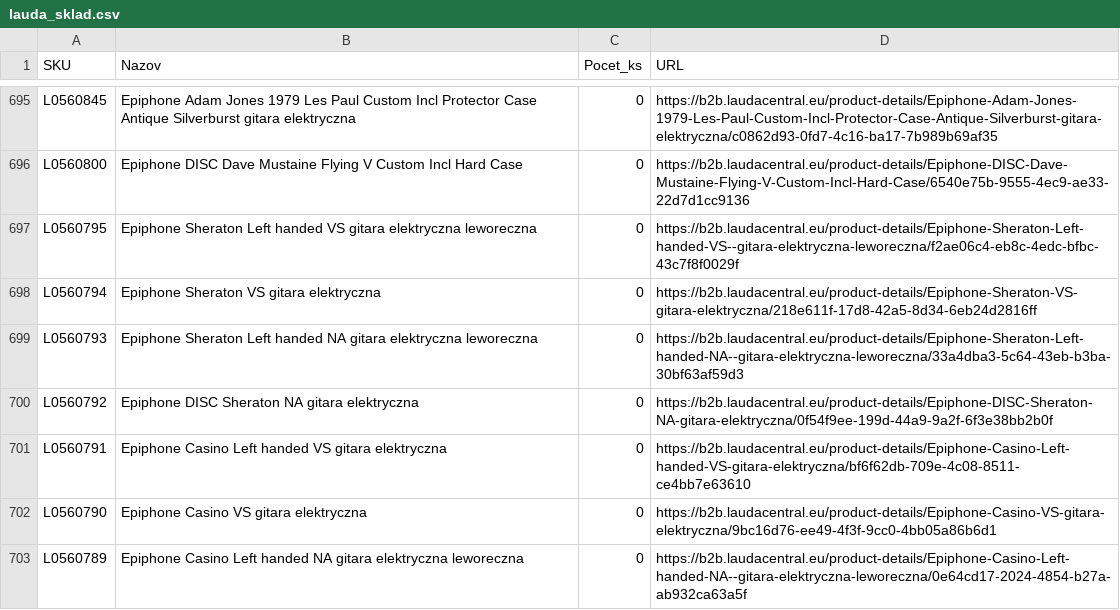
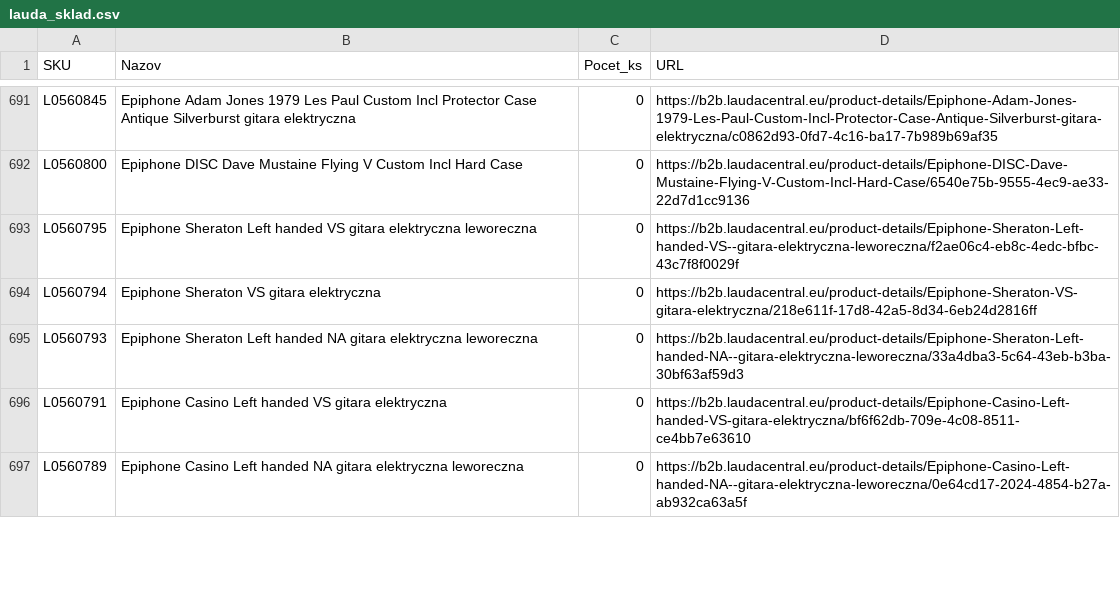
Before and after one commit to AlL4music/Imusic, a CSV file: stock/lauda_sklad.csv, drawn as a sheet; only a part is shown, gaps mark what is left out; the diff covers the shown part only; the diff names each change by its address in the sheet, - before the commit and + after, or states it on an @@ line.

Commit message:
Lauda: B2B scrape 2026-09-06 10:34 (1359 products, 407 in stock)

```diff
--- a/stock/lauda_sklad.csv
+++ b/stock/lauda_sklad.csv
-row 700: L0560792 | Epiphone DISC Sheraton NA gitara elektryczna | 0 | https://b2b.laudacentral.eu/product-details/Epiphone-DISC-Sheraton-NA-gitara-elektryczna/0f54f9ee-199d-44a9-9a2f-6f3e38bb2b0f
-row 702: L0560790 | Epiphone Casino VS gitara elektryczna | 0 | https://b2b.laudacentral.eu/product-details/Epiphone-Casino-VS-gitara-elektryczna/9bc16d76-ee49-4f3f-9cc0-4bb05a86b6d1
```
Also changed, not shown: 7 removed rows and 14 edited cells elsewhere in this file.
